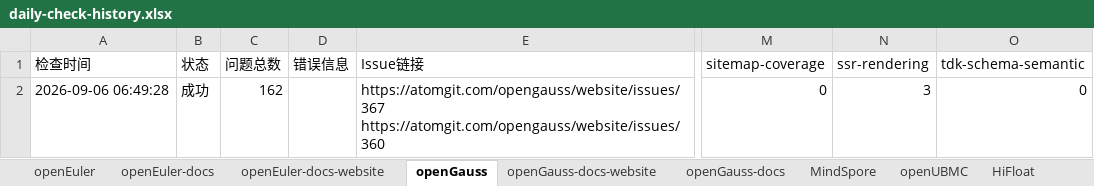
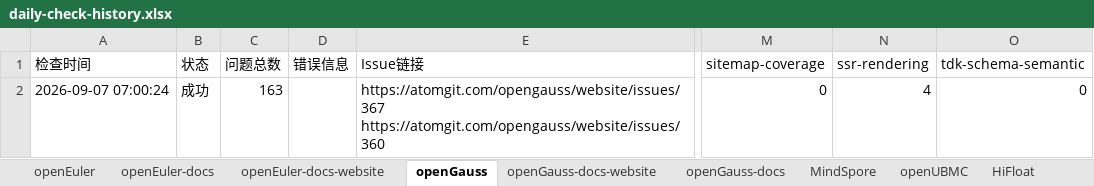
Before and after one commit to opensourceways/daily-check-workflow, an Excel workbook: daily-check-history.xlsx, sheet openGauss, drawn as a sheet; only a part is shown, gaps mark what is left out; values as stored, in another font and other column widths than the file's, no borders; the diff names each change by its address in the sheet, - before the commit and + after, or states it on an @@ line.

```diff
--- a/daily-check-history.xlsx (sheet openGauss)
+++ b/daily-check-history.xlsx (sheet openGauss)
-A2 (检查时间): 2026-09-06 06:49:28
+A2 (检查时间): 2026-09-07 07:00:24
-C2 (问题总数): 162
+C2 (问题总数): 163
-N2 (ssr-rendering): 3
+N2 (ssr-rendering): 4
```
Also changed, not shown: sheet HiFloat, sheet openUBMC, sheet openEuler-docs, sheet openEuler-docs-website, sheet openGauss-docs-website, sheet openGauss-docs, 2 more sheets.
